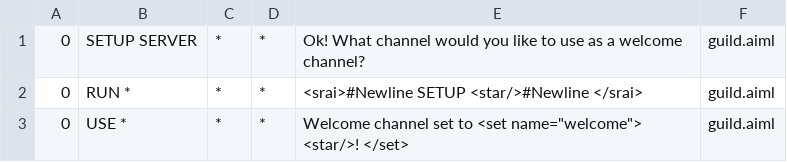
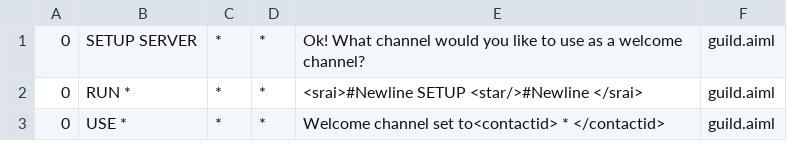
Before and after one commit to discord-oasis/Oasis, a CSV file: src/main/resources/bots/oasis/aimlif/guild.aiml.csv, drawn as a sheet.

```diff
--- a/src/main/resources/bots/oasis/aimlif/guild.aiml.csv
+++ b/src/main/resources/bots/oasis/aimlif/guild.aiml.csv
@@ -2,2 +2,2 @@
 0,RUN *,*,*,<srai>#Newline                SETUP <star/>#Newline            </srai>,guild.aiml
-0,USE *,*,*,Welcome channel set to <set name="welcome"> <star/>! </set>,guild.aiml
+0,USE *,*,*,Welcome channel set to<contactid> * </contactid>,guild.aiml
```
Also changed, not shown: src/main/resources/bots/oasis/aimlif/update.aiml.csv, target/classes/bots/oasis/aimlif/update.aiml.csv, 57 other files.
